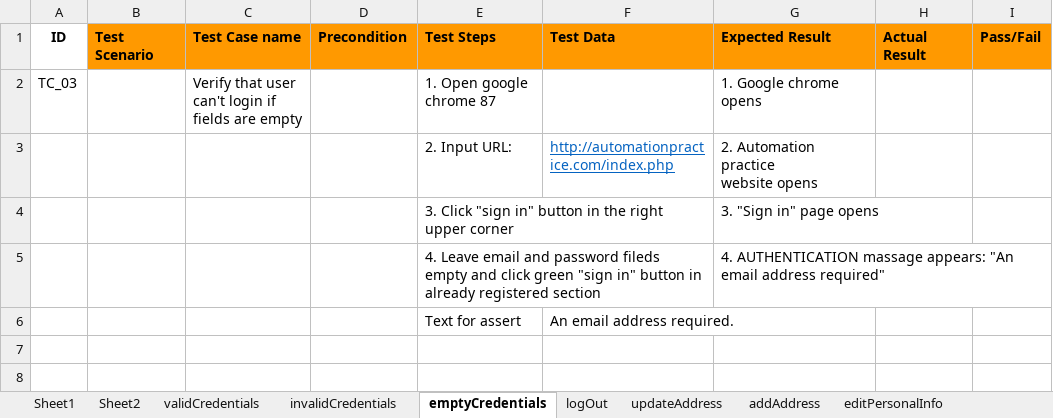
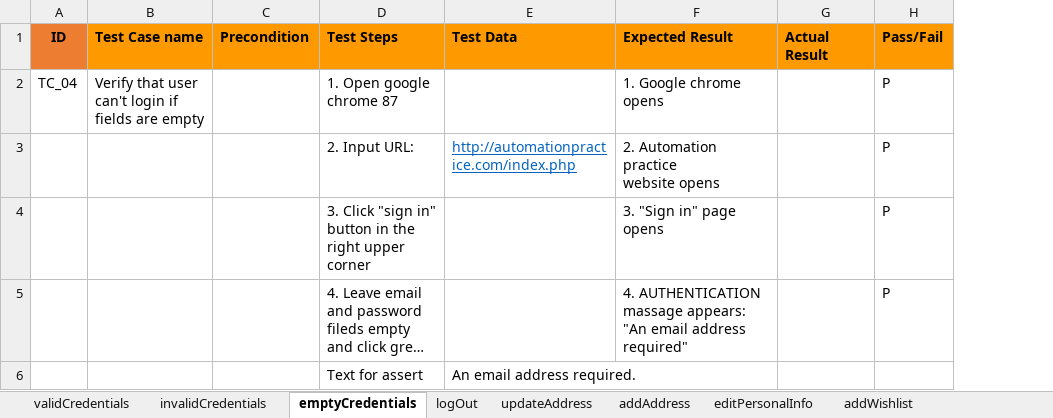
Before and after one commit to Boris-Bercek/SeleniumProject, an Excel workbook: data/seleniumProject.xlsx, sheet emptyCredentials, drawn as a sheet; long unchanged cells end in …; values as stored, in another font and other column widths than the file's, no borders; removed rows and columns are numbered as before the commit, all else as after; the diff names each change by its address in the sheet, - before the commit and + after, or states it on an @@ line.

```diff
--- a/data/seleniumProject.xlsx (sheet emptyCredentials)
+++ b/data/seleniumProject.xlsx (sheet emptyCredentials)
-sheet tab: Sheet1
-sheet tab: Sheet2
+sheet tab: addWishlist
-column B (Test Scenario), empty
-A1 fill: none
+A1 fill: #ED7D31
-A2 (ID): TC_03
+A2 (ID): TC_04
-H2:H5 (Pass/Fail): (empty)
+H2:H5 (Pass/Fail): P
```
Also changed, not shown: sheet editPersonalInfo, sheet invalidCredentials, sheet addAddress, sheet updateAddress, sheet logOut, sheet validCredentials, other sheet tabs, 15 other files.
